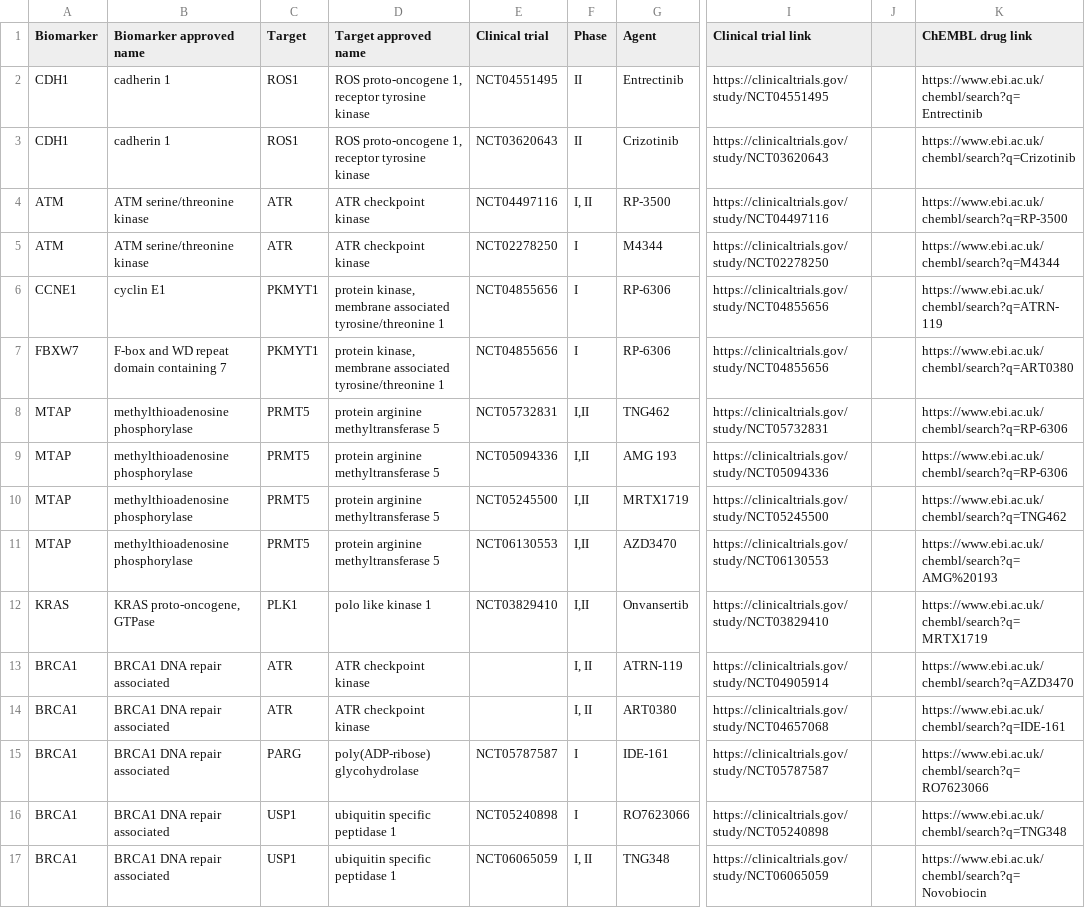
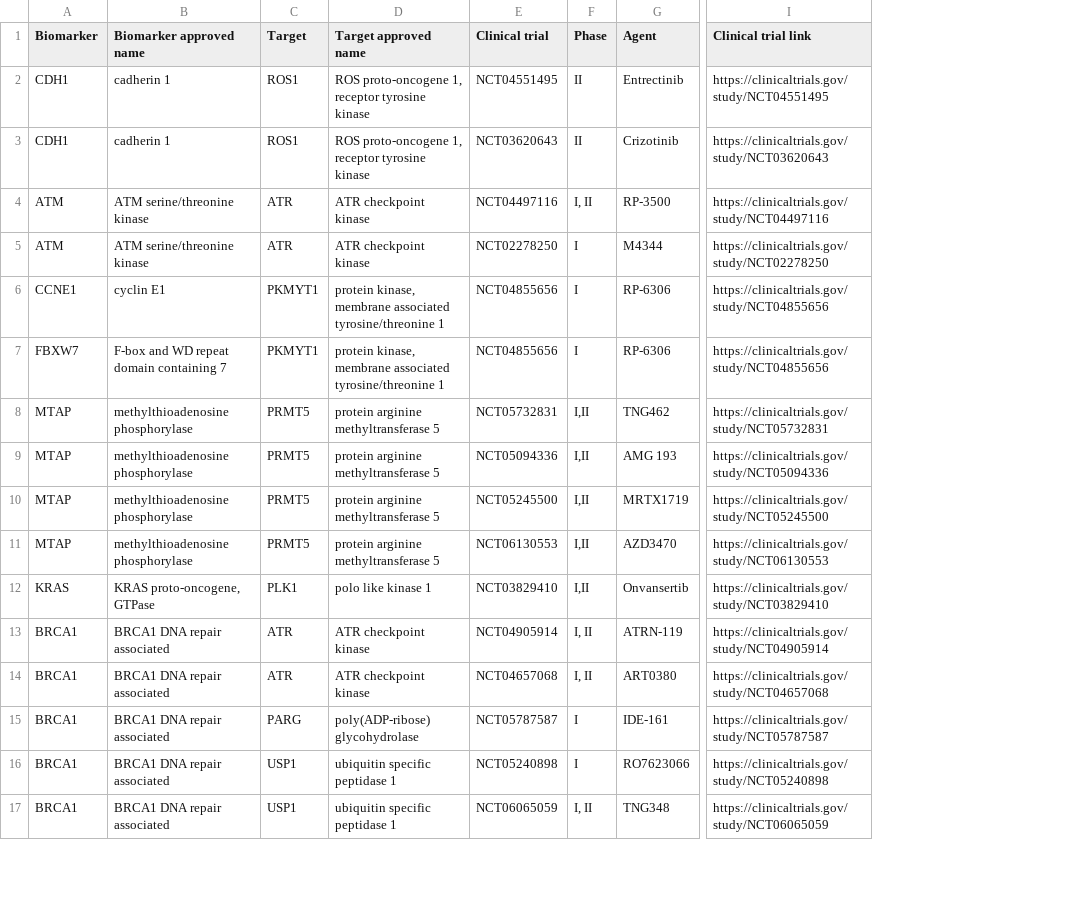
Before and after one commit to cancergenetics/sl-resistance-database, a CSV file: SL_clinical_trials.csv, drawn as a sheet; only a part is shown, gaps mark what is left out; the diff names each change by its address in the sheet, - before the commit and + after, or states it on an @@ line.

Commit message:
Update BRCA1 ATR trials and remove agent hyperlinking

```diff
--- a/SL_clinical_trials.csv
+++ b/SL_clinical_trials.csv
-column J, empty
-column K (ChEMBL drug link), rows 2-17: https://www.ebi.ac.uk/chembl/search?q=Entrectinib | https://www.ebi.ac.uk/chembl/search?q=Crizotinib | https://www.ebi.ac.uk/chembl/search?q=RP-3500 | https://www.ebi.ac.uk/chembl/search?q=M4344 | https://www.ebi.ac.uk/chembl/search?q=ATRN-119 | https://www.ebi.ac.uk/chembl/search?q=ART0380 | https://www.ebi.ac.uk/chembl/search?q=RP-6306 | https://www.ebi.ac.uk/chembl/search?q=RP-6306 | https://www.ebi.ac.uk/chembl/search?q=TNG462 | https://www.ebi.ac.uk/chembl/search?q=AMG%20193 | https://www.ebi.ac.uk/chembl/search?q=MRTX1719 | https://www.ebi.ac.uk/chembl/search?q=AZD3470 | https://www.ebi.ac.uk/chembl/search?q=IDE-161 | https://www.ebi.ac.uk/chembl/search?q=RO7623066 | https://www.ebi.ac.uk/chembl/search?q=TNG348 | https://www.ebi.ac.uk/chembl/search?q=Novobiocin
-E13 (Clinical trial): (empty)
+E13 (Clinical trial): NCT04905914
-E14 (Clinical trial): (empty)
+E14 (Clinical trial): NCT04657068
```
Also changed, not shown: 1 other file.
